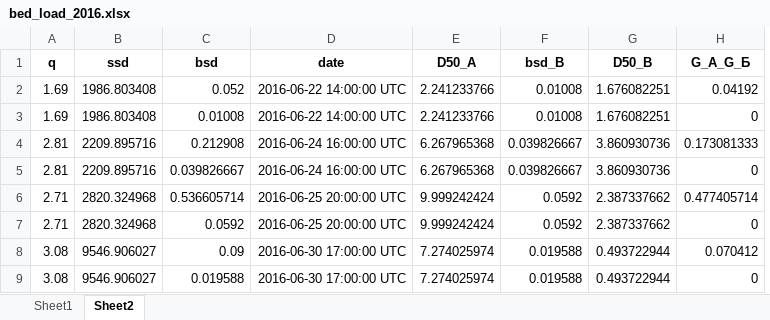
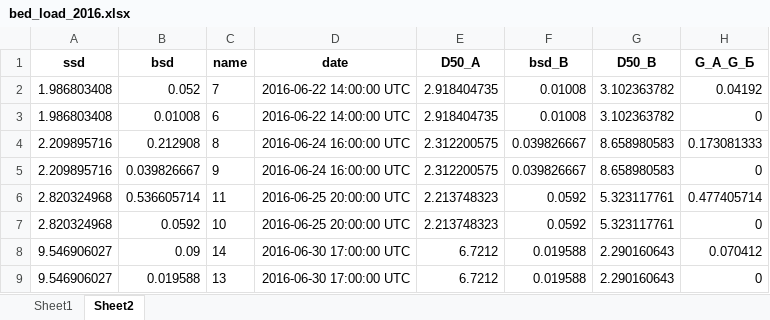
Before and after one commit to I10V/Djankuat2023, an Excel workbook: out/bed_load_2016.xlsx, sheet Sheet2, drawn as a sheet; values as stored, in another font and other column widths than the file's, no borders; removed rows and columns are numbered as before the commit, all else as after; the diff names each change by its address in the sheet, - before the commit and + after, or states it on an @@ line.

```diff
--- a/out/bed_load_2016.xlsx (sheet Sheet2)
+++ b/out/bed_load_2016.xlsx (sheet Sheet2)
-column A (q), rows 2-9: 1.69 | 1.69 | 2.81 | 2.81 | 2.71 | 2.71 | 3.08 | 3.08
+column C (name), rows 2-9: 7 | 6 | 8 | 9 | 11 | 10 | 14 | 13
-A2:A3 (ssd): 1986.803408
+A2:A3 (ssd): 1.986803408
-E2:E3 (D50_A): 2.241233766
+E2:E3 (D50_A): 2.918404735
-G2:G3 (D50_B): 1.676082251
+G2:G3 (D50_B): 3.102363782
-A4:A5 (ssd): 2209.895716
+A4:A5 (ssd): 2.209895716
-E4:E5 (D50_A): 6.267965368
+E4:E5 (D50_A): 2.312200575
-G4:G5 (D50_B): 3.860930736
+G4:G5 (D50_B): 8.658980583
-A6:A7 (ssd): 2820.324968
+A6:A7 (ssd): 2.820324968
-E6:E7 (D50_A): 9.999242424
+E6:E7 (D50_A): 2.213748323
-G6:G7 (D50_B): 2.387337662
+G6:G7 (D50_B): 5.323117761
-A8:A9 (ssd): 9546.906027
+A8:A9 (ssd): 9.546906027
-E8:E9 (D50_A): 7.274025974
+E8:E9 (D50_A): 6.7212
-G8:G9 (D50_B): 0.493722944
+G8:G9 (D50_B): 2.290160643
```
Also changed, not shown: sheet Sheet1, out/bed_load.xlsx, out/bed_susp_2007_2023_stat2.xlsx, 14 other files.
